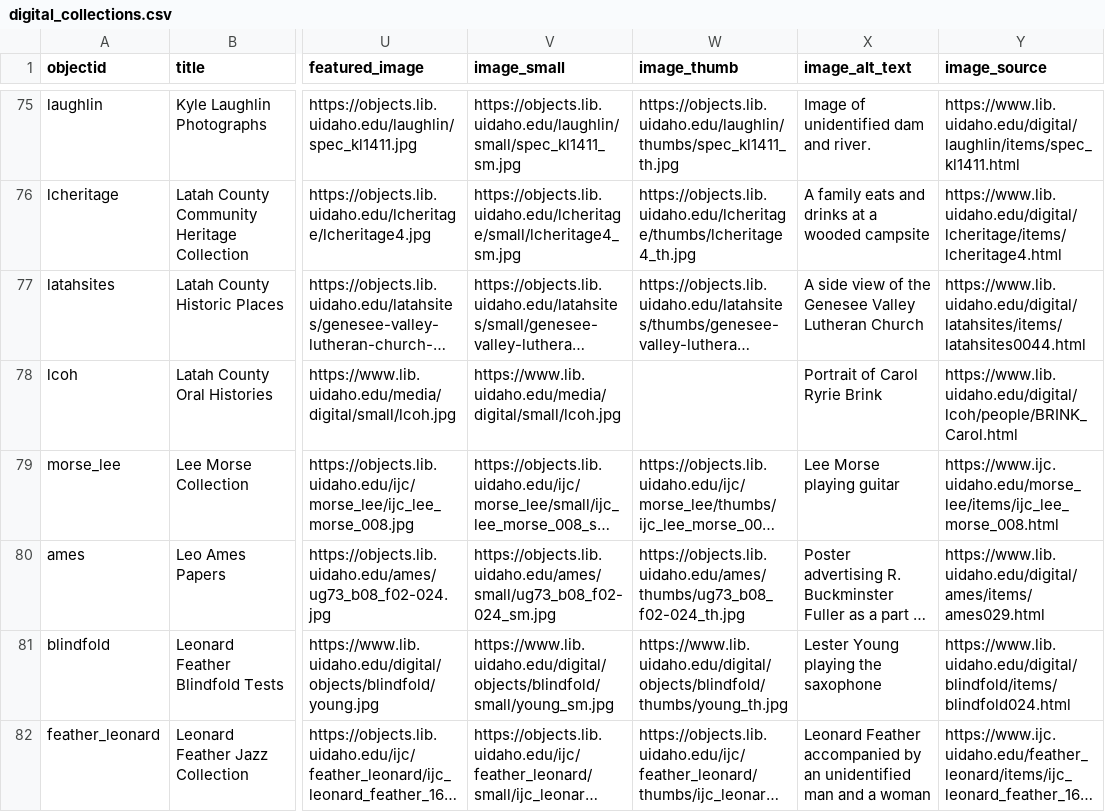
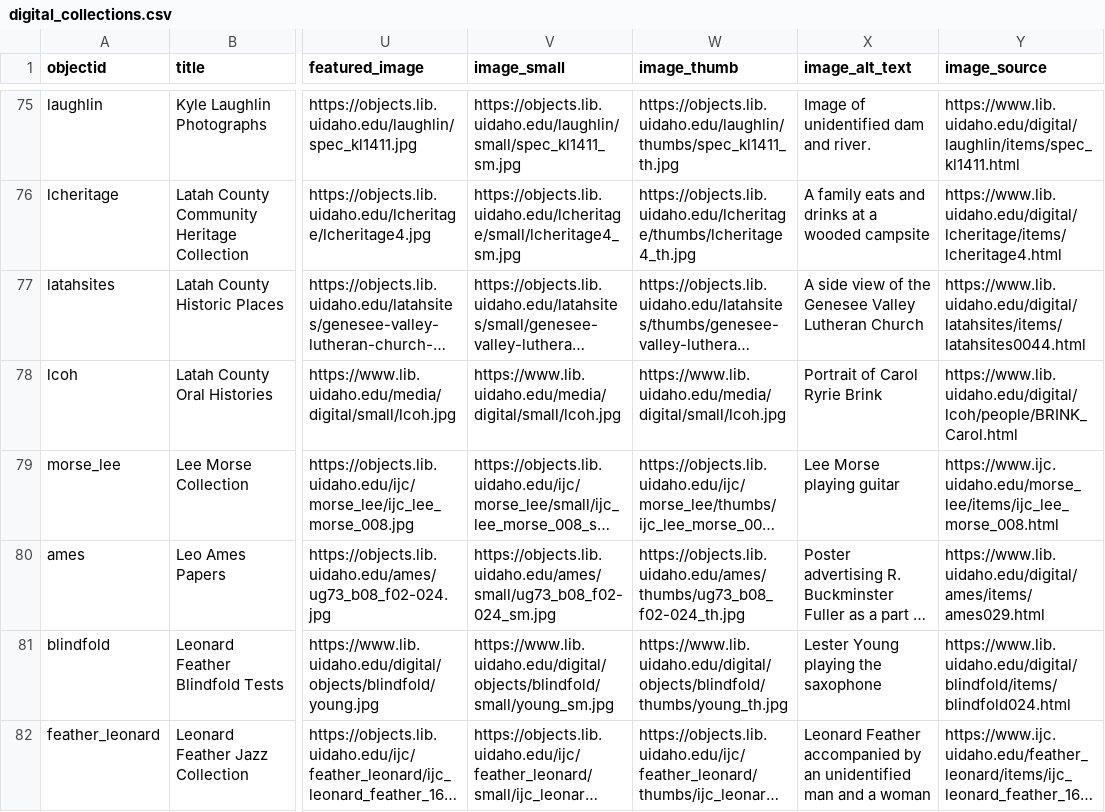
Before and after one commit to uidaholib/digital_home, a CSV file: _data/digital_collections.csv, drawn as a sheet; only a part is shown, gaps mark what is left out; long unchanged cells end in …; the diff covers the shown part only; the diff names each change by its address in the sheet, - before the commit and + after, or states it on an @@ line.

Commit message:
more image fixes

```diff
--- a/_data/digital_collections.csv
+++ b/_data/digital_collections.csv
-W78 (image_thumb): (empty)
+W78 (image_thumb): https://www.lib.uidaho.edu/media/digital/small/lcoh.jpg
```
Also changed, not shown: 37 edited cells elsewhere in this file.
